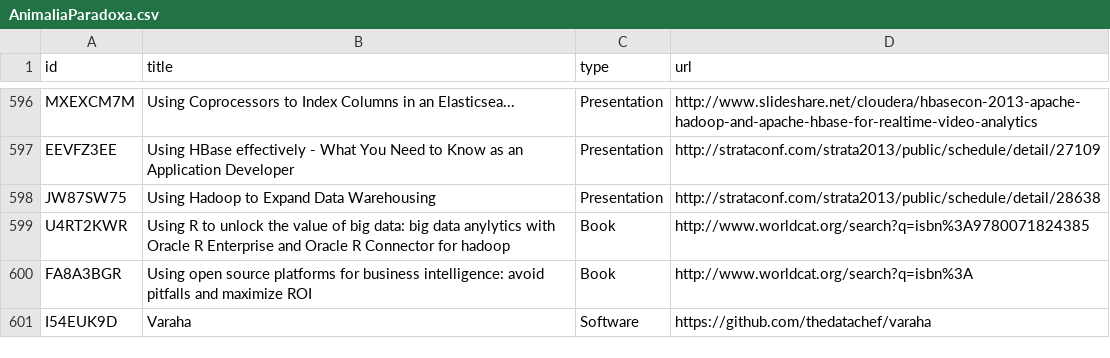
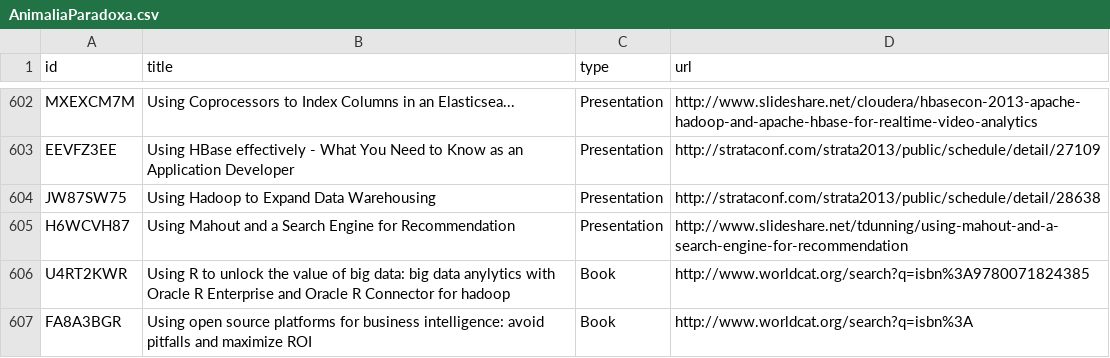
Before and after one commit to charlesflynn/animalia-paradoxa, a CSV file: AnimaliaParadoxa.csv, drawn as a sheet; only a part is shown, gaps mark what is left out; the shorter side is filled out with more unchanged rows; the diff covers the shown part only; the diff names each change by its address in the sheet, - before the commit and + after, or states it on an @@ line.

```diff
--- a/AnimaliaParadoxa.csv
+++ b/AnimaliaParadoxa.csv
+row 605: H6WCVH87 | Using Mahout and a Search Engine for Recommendation | Presentation | http://www.slideshare.net/tdunning/using-mahout-and-a-search-engine-for-recommendation
```
Also changed, not shown: 6 added rows elsewhere in this file, 3 other files.
